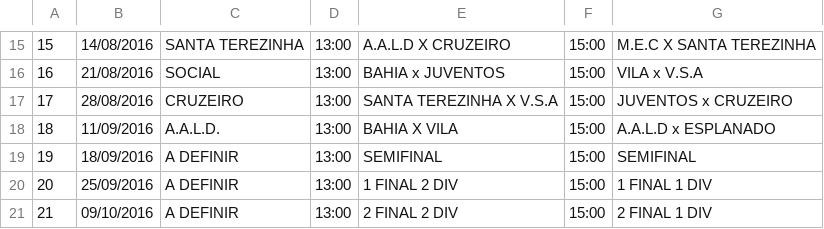
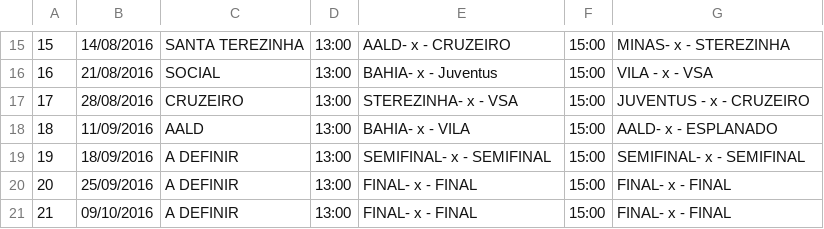
Before and after one commit to joaocelson/IbitiTec, a CSV file: CampeonatoLD_app/CampeonatoLD_app/docs/pdTabela.csv, drawn as a sheet; only a part is shown, gaps mark what is left out; the diff covers the shown part only.

```diff
--- a/CampeonatoLD_app/CampeonatoLD_app/docs/pdTabela.csv
+++ b/CampeonatoLD_app/CampeonatoLD_app/docs/pdTabela.csv
@@ -15,7 +15,7 @@
-15,14/08/2016,SANTA TEREZINHA,13:00,A.A.L.D X CRUZEIRO ,15:00,M.E.C X SANTA TEREZINHA
-16,21/08/2016,SOCIAL,13:00,BAHIA x JUVENTOS,15:00,VILA  x V.S.A
-17,28/08/2016,CRUZEIRO,13:00,SANTA TEREZINHA X V.S.A,15:00,JUVENTOS  x CRUZEIRO
-18,11/09/2016,A.A.L.D.,13:00,BAHIA X VILA,15:00,A.A.L.D x ESPLANADO
-19,18/09/2016,A DEFINIR,13:00,SEMIFINAL,15:00,SEMIFINAL
-20,25/09/2016,A DEFINIR,13:00,1 FINAL 2 DIV,15:00,1 FINAL 1 DIV
-21,09/10/2016,A DEFINIR,13:00,2 FINAL 2 DIV,15:00,2 FINAL 1 DIV
+15,14/08/2016,SANTA TEREZINHA,13:00,AALD-   x   - CRUZEIRO ,15:00,MINAS-   x   - STEREZINHA
+16,21/08/2016,SOCIAL,13:00,BAHIA-   x   - Juventus,15:00,VILA -   x   - VSA
+17,28/08/2016,CRUZEIRO,13:00,STEREZINHA-   x   - VSA,15:00,JUVENTUS -   x   - CRUZEIRO
+18,11/09/2016,AALD,13:00,BAHIA-   x   - VILA,15:00,AALD-   x   - ESPLANADO
+19,18/09/2016,A DEFINIR,13:00,SEMIFINAL-   x   - SEMIFINAL,15:00,SEMIFINAL-   x   - SEMIFINAL
+20,25/09/2016,A DEFINIR,13:00,FINAL-   x   - FINAL,15:00,FINAL-   x   - FINAL
+21,09/10/2016,A DEFINIR,13:00,FINAL-   x   - FINAL,15:00,FINAL-   x   - FINAL
```
Also changed, not shown: 31 edited cells elsewhere in this file, 55 other files.
